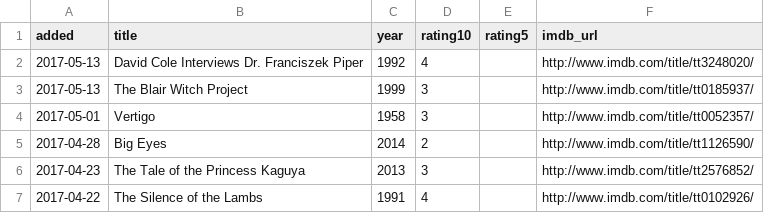
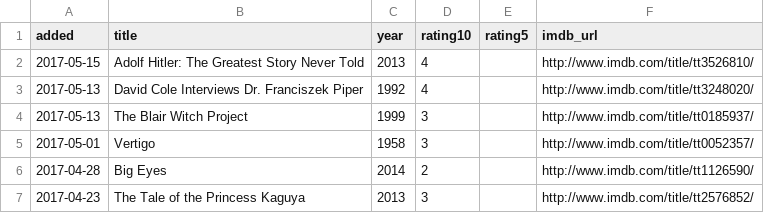
Before and after one commit to matachi/movie-diary, a CSV file: ratings.csv, drawn as a sheet; only a part is shown; the shorter side is filled out with more unchanged rows.

Commit message:
Rate Adolf Hitler: The Greatest Story Never Told (2013) and David Cole Interviews Dr. Franciszek Piper (1992)

```diff
--- a/ratings.csv
+++ b/ratings.csv
@@ -1,2 +1,3 @@
 added,title,year,rating10,rating5,imdb_url
+"2017-05-15","Adolf Hitler: The Greatest Story Never Told","2013","4","","http://www.imdb.com/title/tt3526810/"
 "2017-05-13","David Cole Interviews Dr. Franciszek Piper","1992","4","","http://www.imdb.com/title/tt3248020/"
```
Also changed, not shown: 1 other file.
